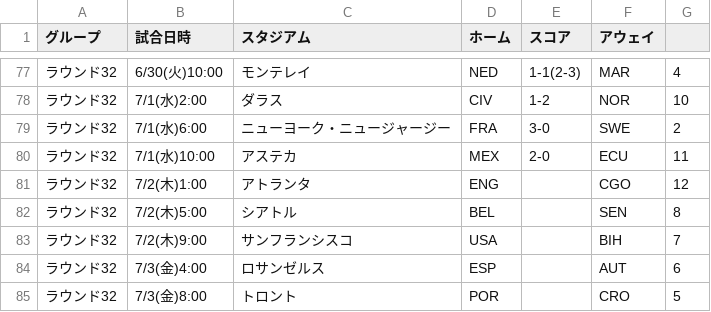
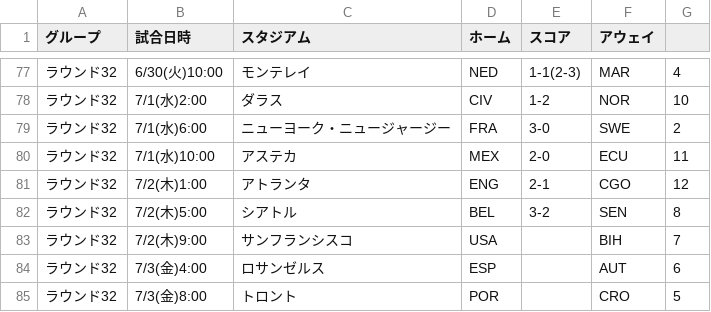
Before and after one commit to yonesuna/zqTPxj2BhiZmVyaDAYv7BqCJU4bYjcFjSvMVad8h, a CSV file: embedded-match.csv, drawn as a sheet; only a part is shown, gaps mark what is left out.

Commit message:
Update embedded-match.csv

```diff
--- a/embedded-match.csv
+++ b/embedded-match.csv
@@ -80,4 +80,4 @@
 ラウンド32,7/1(水)10:00,アステカ,MEX,2-0,ECU,11
-ラウンド32,7/2(木)1:00,アトランタ,ENG,,CGO,12
-ラウンド32,7/2(木)5:00,シアトル,BEL,,SEN,8
+ラウンド32,7/2(木)1:00,アトランタ,ENG,2-1,CGO,12
+ラウンド32,7/2(木)5:00,シアトル,BEL,3-2,SEN,8
 ラウンド32,7/2(木)9:00,サンフランシスコ,USA,,BIH,7
```
